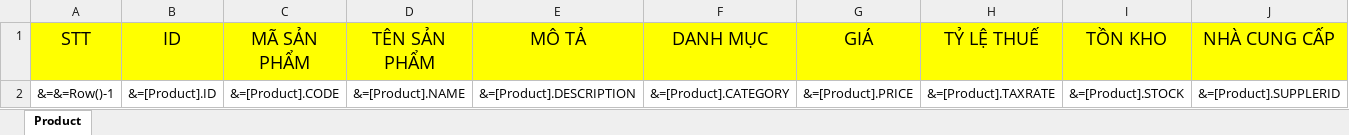
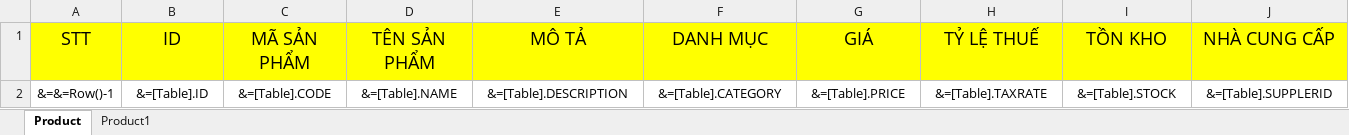
Before and after one commit to trunglh000013/TTS_QuanLyDonHang, an Excel workbook: ProductTest.Presentation/Template/Product/ProductTemplate.xlsx, sheet Product, drawn as a sheet; only a part is shown; values as stored, in another font and other column widths than the file's, no borders; the diff covers the shown part only; the diff names each change by its address in the sheet, - before the commit and + after, or states it on an @@ line.

Commit message:
update setDataSource TableName

```diff
--- a/ProductTest.Presentation/Template/Product/ProductTemplate.xlsx (sheet Product)
+++ b/ProductTest.Presentation/Template/Product/ProductTemplate.xlsx (sheet Product)
+sheet tab: Product1
-B2 (ID): &=[Product].ID
+B2 (ID): &=[Table].ID
-C2 (MÃ SẢN PHẨM): &=[Product].CODE
+C2 (MÃ SẢN PHẨM): &=[Table].CODE
-D2 (TÊN SẢN PHẨM): &=[Product].NAME
+D2 (TÊN SẢN PHẨM): &=[Table].NAME
-E2 (MÔ TẢ): &=[Product].DESCRIPTION
+E2 (MÔ TẢ): &=[Table].DESCRIPTION
-F2 (DANH MỤC): &=[Product].CATEGORY
+F2 (DANH MỤC): &=[Table].CATEGORY
-G2 (GIÁ): &=[Product].PRICE
+G2 (GIÁ): &=[Table].PRICE
-H2 (TỶ LỆ THUẾ): &=[Product].TAXRATE
+H2 (TỶ LỆ THUẾ): &=[Table].TAXRATE
-I2 (TỒN KHO): &=[Product].STOCK
+I2 (TỒN KHO): &=[Table].STOCK
-J2 (NHÀ CUNG CẤP): &=[Product].SUPPLERID
+J2 (NHÀ CUNG CẤP): &=[Table].SUPPLERID
```
Also changed, not shown: 4 edited cells elsewhere in this sheet, 1 other file.
